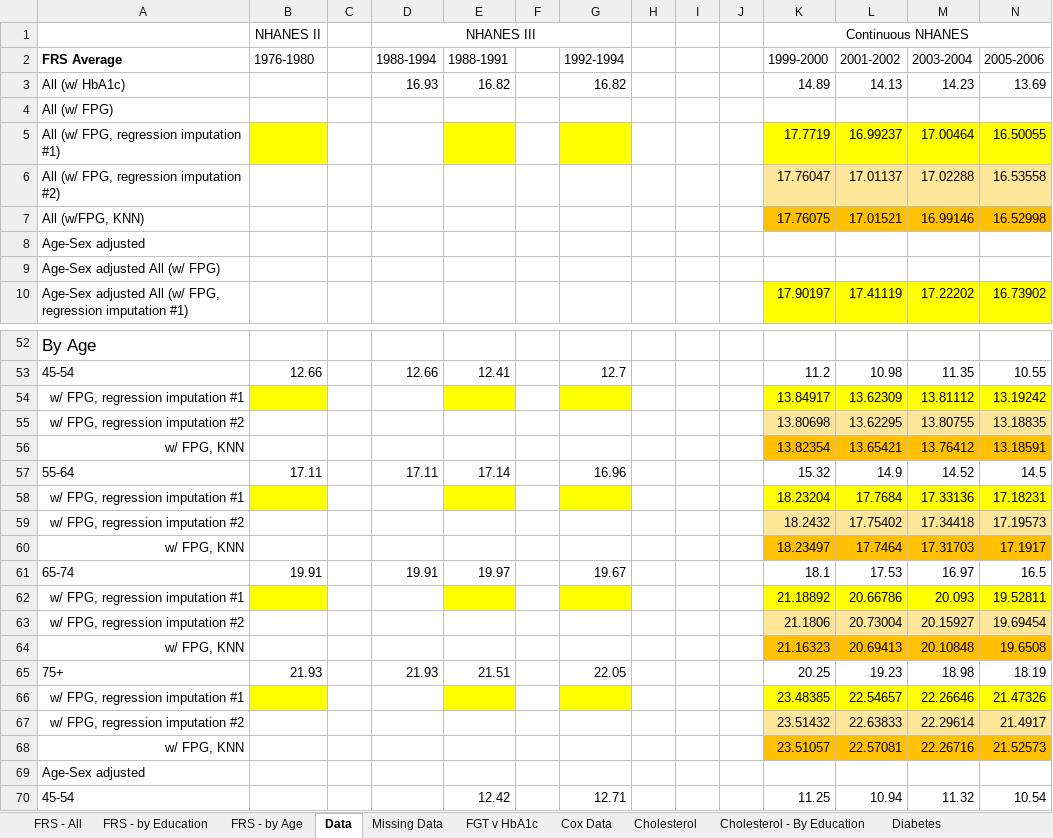
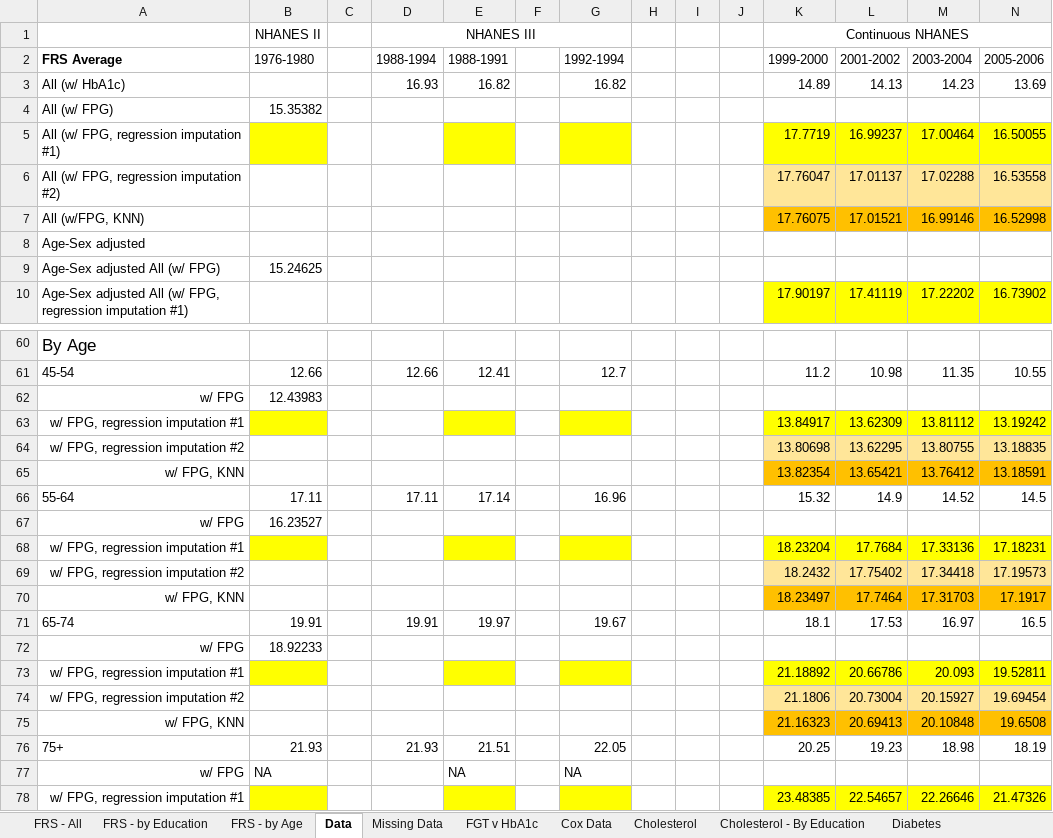
Before and after one commit to bryansashakim/Framingham-Risk-Scores, an Excel workbook: FRS_tabs.xlsx, sheet Data, drawn as a sheet; only a part is shown, gaps mark what is left out; the shorter side is filled out with more unchanged rows; values as stored, in another font and other column widths than the file's, no borders; rows hold the shown columns only; the diff covers the shown part only; the diff names each change by its address in the sheet, - before the commit and + after, or states it on an @@ line.

```diff
--- a/FRS_tabs.xlsx (sheet Data)
+++ b/FRS_tabs.xlsx (sheet Data)
-B4 (1976-1980): (empty)
+B4 (1976-1980): 15.35382
-B9 (1976-1980): (empty)
+B9 (1976-1980): 15.24625
+row 62: w/ FPG | 12.43983
+row 67: w/ FPG | 16.23527
+row 72: w/ FPG | 18.92233
+row 77: w/ FPG | NA |  |  | NA |  | NA
```
Also changed, not shown: 12 added rows elsewhere in this sheet, sheet Risk Factor Tabs, formulas that keep their value, charts or pictures, 4 other files.
